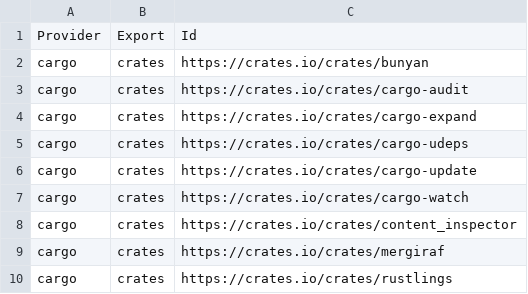
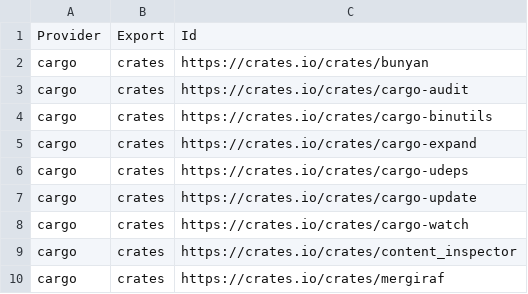
Before and after one commit to lancra/dotfiles, a CSV file: .local/share/machine/keyblade/software/installations.csv, drawn as a sheet; only a part is shown; the shorter side is filled out with more unchanged rows; the diff names each change by its address in the sheet, - before the commit and + after, or states it on an @@ line.

Commit message:
cargo: add binutils

```diff
--- a/.local/share/machine/keyblade/software/installations.csv
+++ b/.local/share/machine/keyblade/software/installations.csv
+row 4: cargo | crates | https://crates.io/crates/cargo-binutils
```
Also changed, not shown: 1 other file.
